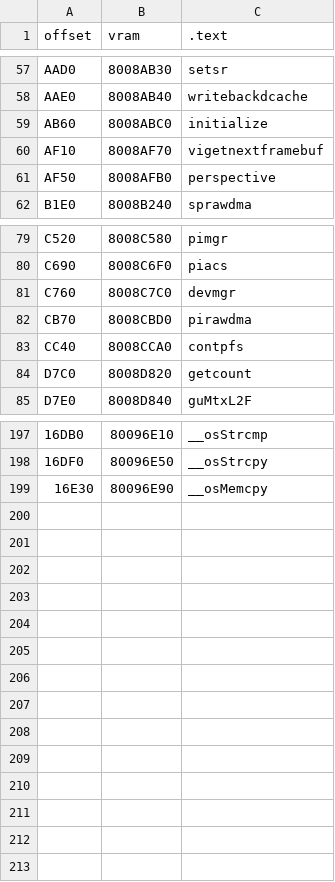
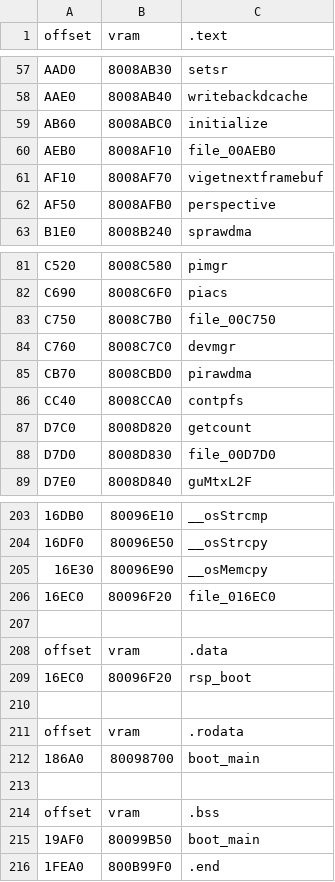
Before and after one commit to Decompollaborate/zelda64_compare, a CSV file: mm/nek/tables/files_boot.csv, drawn as a sheet; only a part is shown, gaps mark what is left out; the diff covers the shown part only; the diff names each change by its address in the sheet, - before the commit and + after, or states it on an @@ line.

```diff
--- a/mm/nek/tables/files_boot.csv
+++ b/mm/nek/tables/files_boot.csv
+row 60: AEB0 | 8008AF10 | file_00AEB0
+row 83: C750 | 8008C7B0 | file_00C750
+row 88: D7D0 | 8008D830 | file_00D7D0
+row 206: 16EC0 | 80096F20 | file_016EC0
+row 207: (empty)
+row 208: offset | vram | .data
+row 209: 16EC0 | 80096F20 | rsp_boot
+row 210: (empty)
+row 211: offset | vram | .rodata
+row 212: 186A0 | 80098700 | boot_main
+row 213: (empty)
+row 214: offset | vram | .bss
+row 215: 19AF0 | 80099B50 | boot_main
+row 216: 1FEA0 | 800B99F0 | .end
```
Also changed, not shown: 3 added rows elsewhere in this file, mm/ne0/tables/files_boot.csv, mm/ne0/tables/files_code.csv, 17 other files.
